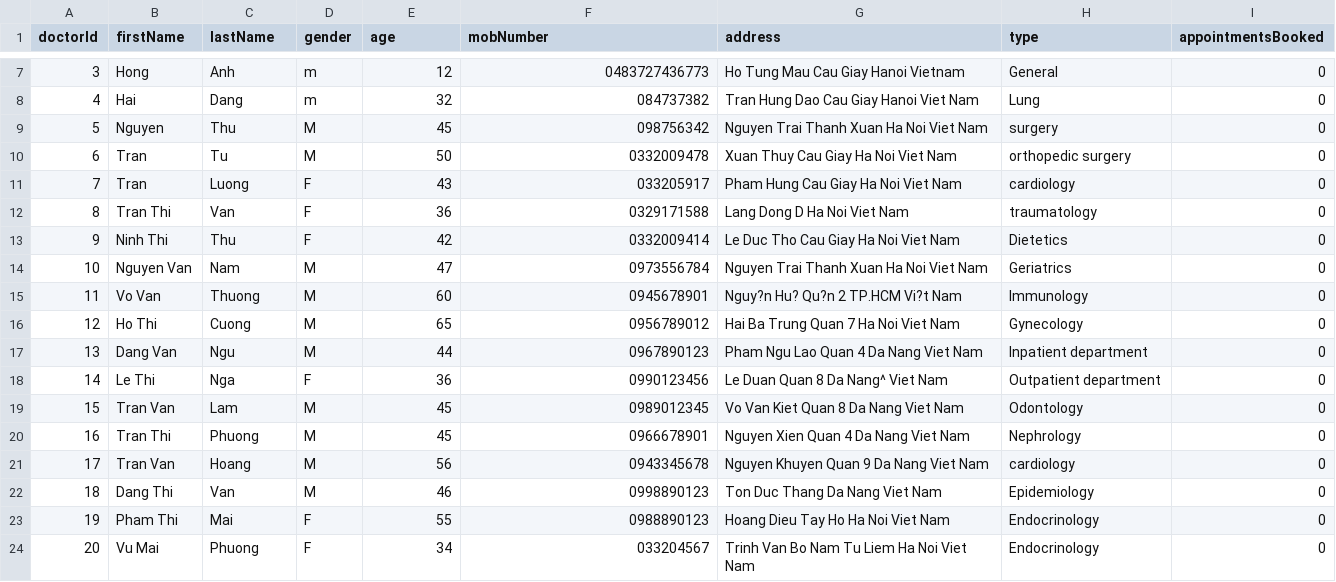
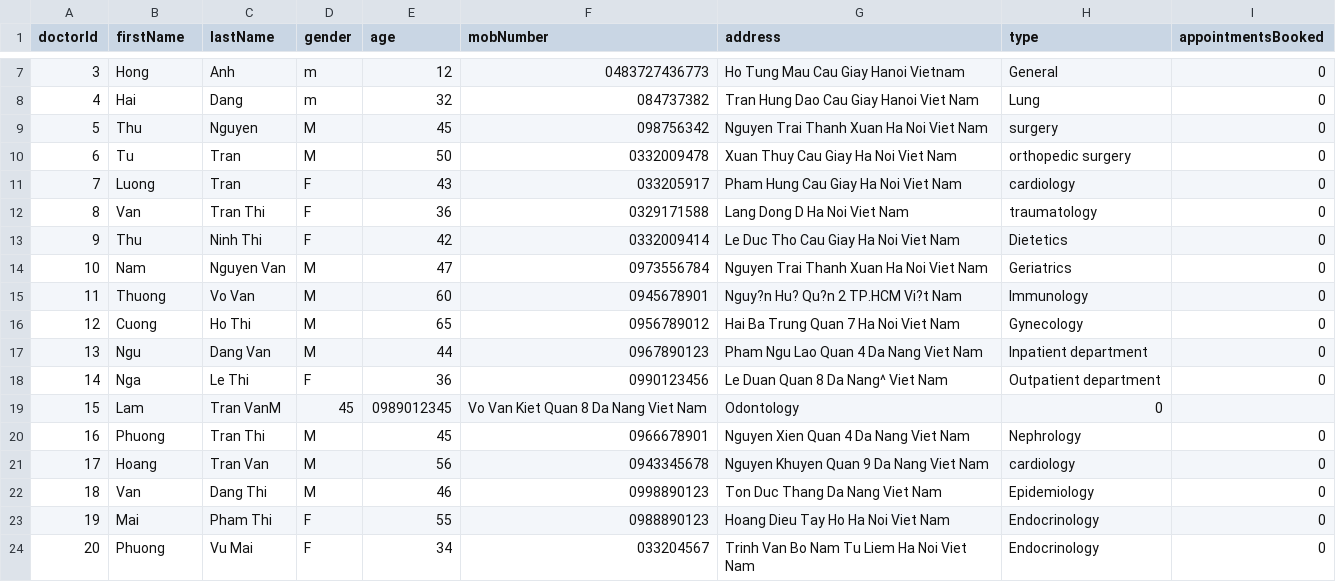
Before and after one commit to QuocWhite/OOP_HMS, a CSV file: data/doctors.csv, drawn as a sheet; only a part is shown, gaps mark what is left out.

Commit message:
Update doctors.csv

```diff
--- a/data/doctors.csv
+++ b/data/doctors.csv
@@ -8,17 +8,17 @@ doctorId,firstName,lastName,gender,age,mobNumber,address,type,appointmentsBooked
 4,Hai,Dang,m,32,084737382,Tran Hung Dao Cau Giay Hanoi Viet Nam     ,Lung,0
-5,Nguyen,Thu,M,45,098756342,Nguyen Trai  Thanh Xuan  Ha Noi Viet Nam   ,surgery,0
-6,Tran,Tu,M,50,0332009478,Xuan Thuy Cau Giay  Ha Noi  Viet Nam    ,orthopedic surgery ,0
-7,Tran,Luong,F,43,033205917,Pham Hung  Cau Giay Ha Noi  Viet Nam    ,cardiology,0
-8,Tran Thi,Van,F,36,0329171588,Lang Dong D Ha Noi  Viet Nam ,traumatology ,0
-9,Ninh Thi,Thu,F,42,0332009414,Le Duc Tho  Cau Giay  Ha Noi  Viet Nam ,Dietetics ,0
-10,Nguyen Van,Nam ,M,47,0973556784,Nguyen Trai  Thanh Xuan  Ha Noi  Viet Nam ,Geriatrics ,0
-11,Vo Van ,Thuong,M,60,0945678901,Nguy?n Hu? Qu?n 2 TP.HCM Vi?t Nam,Immunology,0
-12,Ho Thi,Cuong,M,65,0956789012,Hai Ba Trung Quan 7 Ha Noi Viet Nam,Gynecology,0
-13,Dang Van,Ngu,M,44,0967890123,Pham Ngu Lao Quan 4 Da Nang Viet Nam,Inpatient department,0
-14,Le Thi,Nga,F,36,0990123456,Le Duan Quan 8 Da Nang^ Viet Nam,Outpatient department,0
-15,Tran Van,Lam,M,45,0989012345,Vo Van Kiet Quan 8 Da Nang Viet Nam,Odontology,0
-16,Tran Thi,Phuong,M,45,0966678901,Nguyen Xien Quan 4 Da Nang Viet Nam,Nephrology,0
-17,Tran Van,Hoang,M,56,0943345678,Nguyen Khuyen Quan 9 Da Nang Viet Nam,cardiology,0
-18,Dang Thi,Van,M,46,0998890123,Ton Duc Thang  Da Nang Viet Nam,Epidemiology,0
-19,Pham Thi,Mai,F,55,0988890123,Hoang Dieu Tay Ho Ha Noi Viet Nam ,Endocrinology,0
-20,Vu Mai,Phuong,F,34,033204567,Trinh Van Bo Nam Tu Liem Ha Noi Viet Nam ,Endocrinology,0
+5,Thu,Nguyen,M,45,098756342,Nguyen Trai  Thanh Xuan  Ha Noi Viet Nam   ,surgery,0
+6,Tu,Tran,M,50,0332009478,Xuan Thuy Cau Giay  Ha Noi  Viet Nam    ,orthopedic surgery ,0
+7,Luong,Tran,F,43,033205917,Pham Hung  Cau Giay Ha Noi  Viet Nam    ,cardiology,0
+8,Van,Tran Thi,F,36,0329171588,Lang Dong D Ha Noi  Viet Nam ,traumatology ,0
+9,Thu,Ninh Thi,F,42,0332009414,Le Duc Tho  Cau Giay  Ha Noi  Viet Nam ,Dietetics ,0
+10,Nam,Nguyen Van,M,47,0973556784,Nguyen Trai  Thanh Xuan  Ha Noi  Viet Nam ,Geriatrics ,0
+11,Thuong,Vo Van ,M,60,0945678901,Nguy?n Hu? Qu?n 2 TP.HCM Vi?t Nam,Immunology,0
+12,Cuong,Ho Thi,M,65,0956789012,Hai Ba Trung Quan 7 Ha Noi Viet Nam,Gynecology,0
+13,Ngu,Dang Van,M,44,0967890123,Pham Ngu Lao Quan 4 Da Nang Viet Nam,Inpatient department,0
+14,Nga,Le Thi,F,36,0990123456,Le Duan Quan 8 Da Nang^ Viet Nam,Outpatient department,0
+15,Lam,Tran VanM,45,0989012345,Vo Van Kiet Quan 8 Da Nang Viet Nam,Odontology,0
+16,Phuong,Tran Thi,M,45,0966678901,Nguyen Xien Quan 4 Da Nang Viet Nam,Nephrology,0
+17,Hoang,Tran Van,M,56,0943345678,Nguyen Khuyen Quan 9 Da Nang Viet Nam,cardiology,0
+18,Van,Dang Thi,M,46,0998890123,Ton Duc Thang  Da Nang Viet Nam,Epidemiology,0
+19,Mai,Pham Thi,F,55,0988890123,Hoang Dieu Tay Ho Ha Noi Viet Nam ,Endocrinology,0
+20,Phuong,Vu Mai,F,34,033204567,Trinh Van Bo Nam Tu Liem Ha Noi Viet Nam ,Endocrinology,0
```
